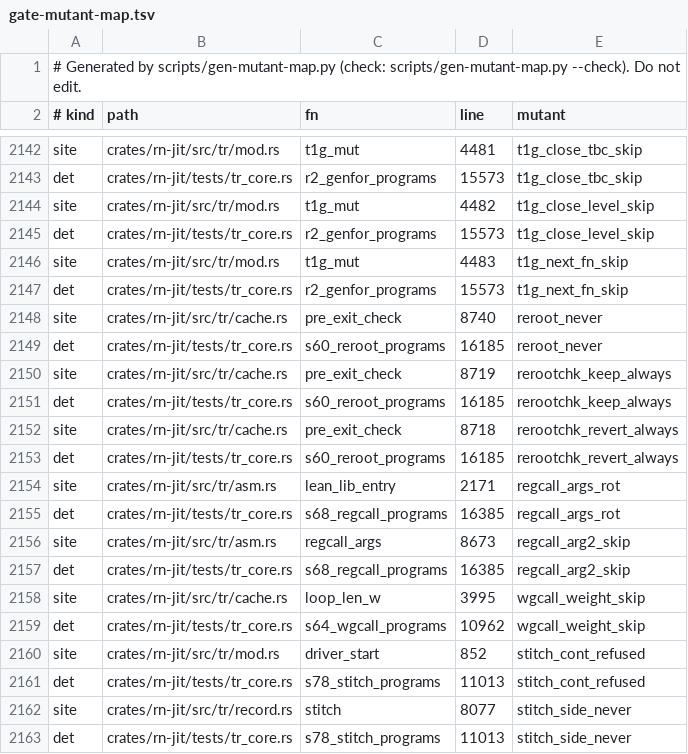
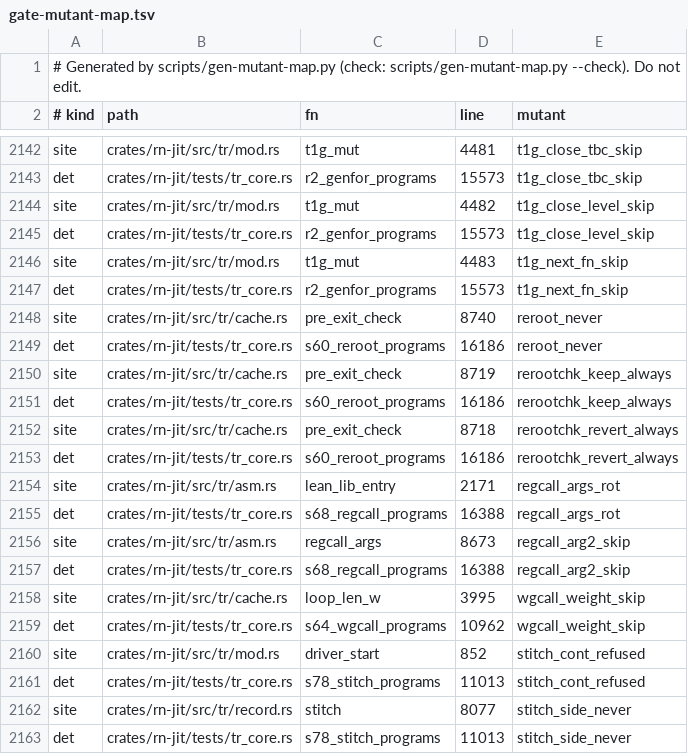
Before and after one commit to kpatvt/rustynail, a TSV file: scripts/gate-mutant-map.tsv, drawn as a sheet; only a part is shown, gaps mark what is left out.

```diff
--- a/scripts/gate-mutant-map.tsv
+++ b/scripts/gate-mutant-map.tsv
@@ -2148,11 +2148,11 @@ det	crates/rn-jit/tests/tr_core.rs	r2_genfor_programs	15573	t1g_next_fn_skip
 site	crates/rn-jit/src/tr/cache.rs	pre_exit_check	8740	reroot_never
-det	crates/rn-jit/tests/tr_core.rs	s60_reroot_programs	16185	reroot_never
+det	crates/rn-jit/tests/tr_core.rs	s60_reroot_programs	16186	reroot_never
 site	crates/rn-jit/src/tr/cache.rs	pre_exit_check	8719	rerootchk_keep_always
-det	crates/rn-jit/tests/tr_core.rs	s60_reroot_programs	16185	rerootchk_keep_always
+det	crates/rn-jit/tests/tr_core.rs	s60_reroot_programs	16186	rerootchk_keep_always
 site	crates/rn-jit/src/tr/cache.rs	pre_exit_check	8718	rerootchk_revert_always
-det	crates/rn-jit/tests/tr_core.rs	s60_reroot_programs	16185	rerootchk_revert_always
+det	crates/rn-jit/tests/tr_core.rs	s60_reroot_programs	16186	rerootchk_revert_always
 site	crates/rn-jit/src/tr/asm.rs	lean_lib_entry	2171	regcall_args_rot
-det	crates/rn-jit/tests/tr_core.rs	s68_regcall_programs	16385	regcall_args_rot
+det	crates/rn-jit/tests/tr_core.rs	s68_regcall_programs	16388	regcall_args_rot
 site	crates/rn-jit/src/tr/asm.rs	regcall_args	8673	regcall_arg2_skip
-det	crates/rn-jit/tests/tr_core.rs	s68_regcall_programs	16385	regcall_arg2_skip
+det	crates/rn-jit/tests/tr_core.rs	s68_regcall_programs	16388	regcall_arg2_skip
 site	crates/rn-jit/src/tr/cache.rs	loop_len_w	3995	wgcall_weight_skip
```
Also changed, not shown: 1 other file.
